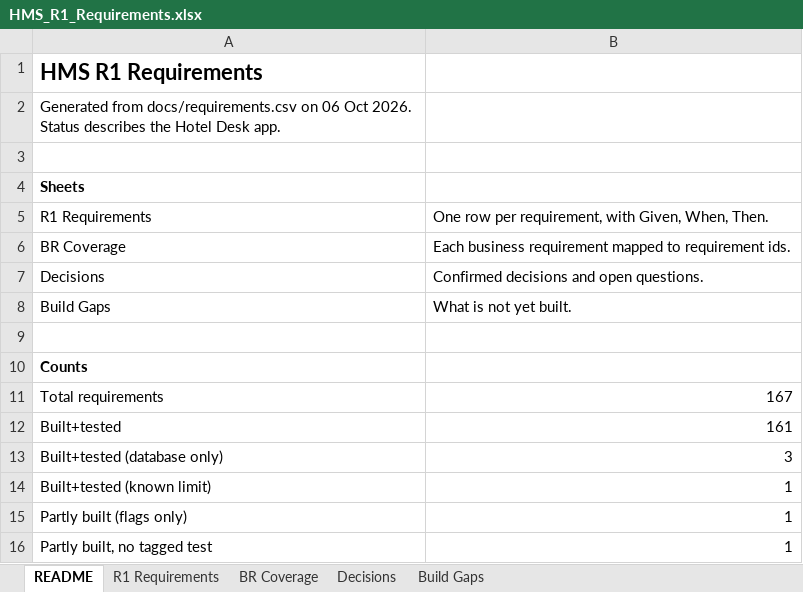
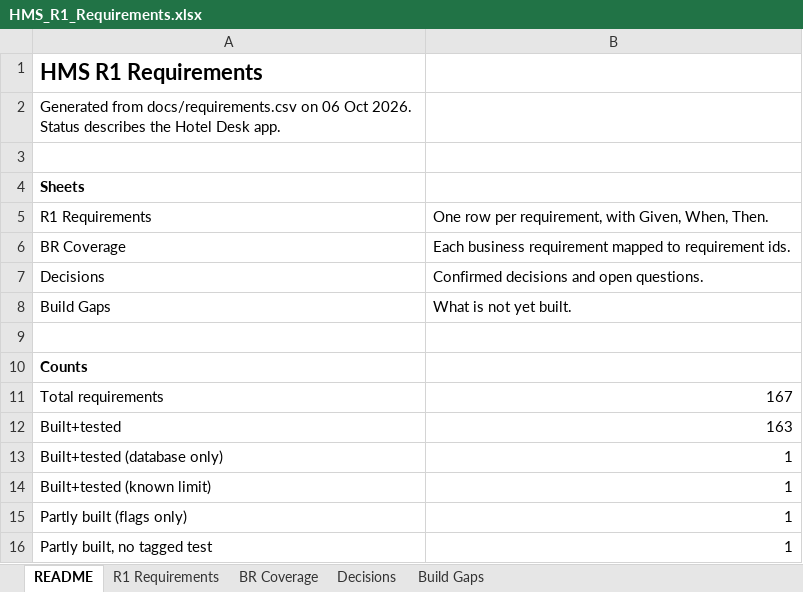
Before and after one commit to GhostRecon226/hotel-management-system-29015d49, an Excel workbook: docs/HMS_R1_Requirements.xlsx, sheet README, drawn as a sheet; values as stored, in another font and other column widths than the file's, no borders; the diff names each change by its address in the sheet, - before the commit and + after, or states it on an @@ line.

```diff
--- a/docs/HMS_R1_Requirements.xlsx (sheet README)
+++ b/docs/HMS_R1_Requirements.xlsx (sheet README)
-B12: 161
+B12: 163
-B13: 3
+B13: 1
```
Also changed, not shown: sheet R1 Requirements, 2 other files.
